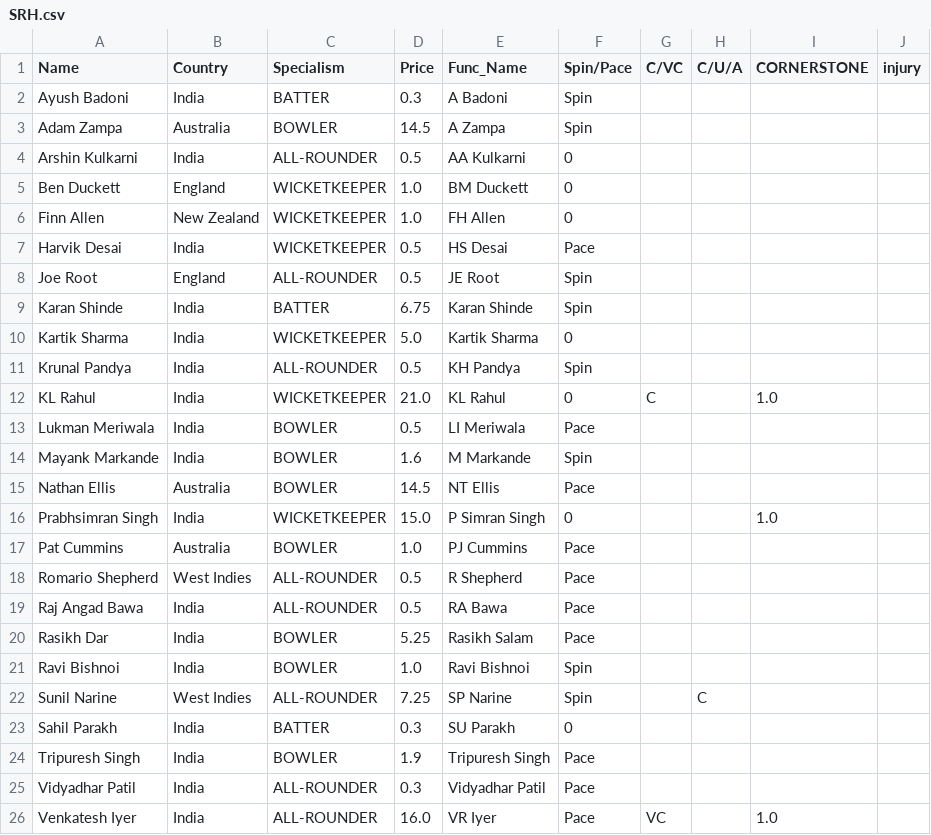
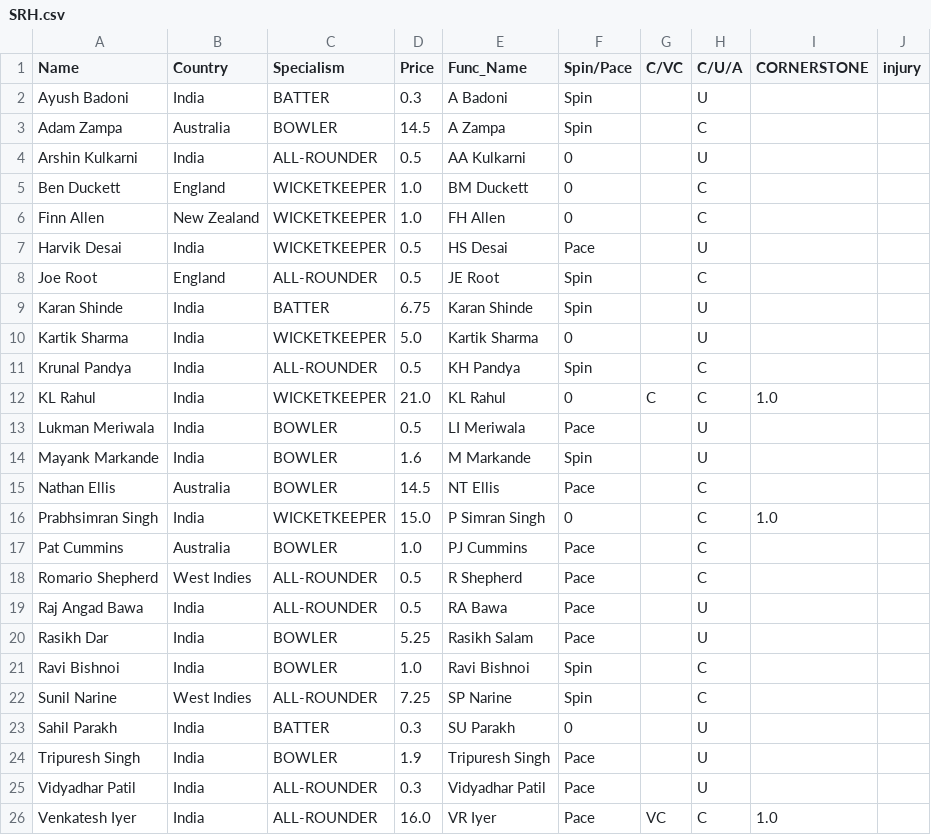
Before and after one commit to RoumyaDas/SPL, a CSV file: SPL/data/Squads/SRH.csv, drawn as a sheet.

```diff
--- a/SPL/data/Squads/SRH.csv
+++ b/SPL/data/Squads/SRH.csv
@@ -1,26 +1,26 @@
 Name,Country,Specialism,Price,Func_Name,Spin/Pace,C/VC,C/U/A,CORNERSTONE,injury
-Ayush Badoni,India,BATTER,0.3,A Badoni,Spin,,,,
-Adam Zampa,Australia,BOWLER,14.5,A Zampa,Spin,,,,
-Arshin Kulkarni,India,ALL-ROUNDER,0.5,AA Kulkarni,0,,,,
-Ben Duckett,England,WICKETKEEPER,1.0,BM Duckett,0,,,,
-Finn Allen,New Zealand,WICKETKEEPER,1.0,FH Allen,0,,,,
-Harvik Desai,India,WICKETKEEPER,0.5,HS Desai,Pace,,,,
-Joe Root,England,ALL-ROUNDER,0.5,JE Root,Spin,,,,
-Karan Shinde,India,BATTER,6.75,Karan Shinde,Spin,,,,
-Kartik Sharma,India,WICKETKEEPER,5.0,Kartik Sharma,0,,,,
-Krunal Pandya,India,ALL-ROUNDER,0.5,KH Pandya,Spin,,,,
-KL Rahul,India,WICKETKEEPER,21.0,KL Rahul,0,C,,1.0,
-Lukman Meriwala,India,BOWLER,0.5,LI Meriwala,Pace,,,,
-Mayank Markande,India,BOWLER,1.6,M Markande,Spin,,,,
-Nathan Ellis,Australia,BOWLER,14.5,NT Ellis,Pace,,,,
-Prabhsimran Singh,India,WICKETKEEPER,15.0,P Simran Singh,0,,,1.0,
-Pat Cummins,Australia,BOWLER,1.0,PJ Cummins,Pace,,,,
-Romario Shepherd,West Indies,ALL-ROUNDER,0.5,R Shepherd,Pace,,,,
-Raj Angad Bawa,India,ALL-ROUNDER,0.5,RA Bawa,Pace,,,,
-Rasikh Dar,India,BOWLER,5.25,Rasikh Salam,Pace,,,,
-Ravi Bishnoi,India,BOWLER,1.0,Ravi Bishnoi,Spin,,,,
+Ayush Badoni,India,BATTER,0.3,A Badoni,Spin,,U,,
+Adam Zampa,Australia,BOWLER,14.5,A Zampa,Spin,,C,,
+Arshin Kulkarni,India,ALL-ROUNDER,0.5,AA Kulkarni,0,,U,,
+Ben Duckett,England,WICKETKEEPER,1.0,BM Duckett,0,,C,,
+Finn Allen,New Zealand,WICKETKEEPER,1.0,FH Allen,0,,C,,
+Harvik Desai,India,WICKETKEEPER,0.5,HS Desai,Pace,,U,,
+Joe Root,England,ALL-ROUNDER,0.5,JE Root,Spin,,C,,
+Karan Shinde,India,BATTER,6.75,Karan Shinde,Spin,,U,,
+Kartik Sharma,India,WICKETKEEPER,5.0,Kartik Sharma,0,,U,,
+Krunal Pandya,India,ALL-ROUNDER,0.5,KH Pandya,Spin,,C,,
+KL Rahul,India,WICKETKEEPER,21.0,KL Rahul,0,C,C,1.0,
+Lukman Meriwala,India,BOWLER,0.5,LI Meriwala,Pace,,U,,
+Mayank Markande,India,BOWLER,1.6,M Markande,Spin,,U,,
+Nathan Ellis,Australia,BOWLER,14.5,NT Ellis,Pace,,C,,
+Prabhsimran Singh,India,WICKETKEEPER,15.0,P Simran Singh,0,,C,1.0,
+Pat Cummins,Australia,BOWLER,1.0,PJ Cummins,Pace,,C,,
+Romario Shepherd,West Indies,ALL-ROUNDER,0.5,R Shepherd,Pace,,C,,
+Raj Angad Bawa,India,ALL-ROUNDER,0.5,RA Bawa,Pace,,U,,
+Rasikh Dar,India,BOWLER,5.25,Rasikh Salam,Pace,,U,,
+Ravi Bishnoi,India,BOWLER,1.0,Ravi Bishnoi,Spin,,C,,
 Sunil Narine,West Indies,ALL-ROUNDER,7.25,SP Narine,Spin,,C,,
-Sahil Parakh,India,BATTER,0.3,SU Parakh,0,,,,
-Tripuresh Singh,India,BOWLER,1.9,Tripuresh Singh,Pace,,,,
-Vidyadhar Patil,India,ALL-ROUNDER,0.3,Vidyadhar Patil,Pace,,,,
-Venkatesh Iyer,India,ALL-ROUNDER,16.0,VR Iyer,Pace,VC,,1.0,
+Sahil Parakh,India,BATTER,0.3,SU Parakh,0,,U,,
+Tripuresh Singh,India,BOWLER,1.9,Tripuresh Singh,Pace,,U,,
+Vidyadhar Patil,India,ALL-ROUNDER,0.3,Vidyadhar Patil,Pace,,U,,
+Venkatesh Iyer,India,ALL-ROUNDER,16.0,VR Iyer,Pace,VC,C,1.0,
```
Also changed, not shown: SPL/data/Squads/CSK.csv, SPL/data/Squads/GT.csv, 7 other files.
